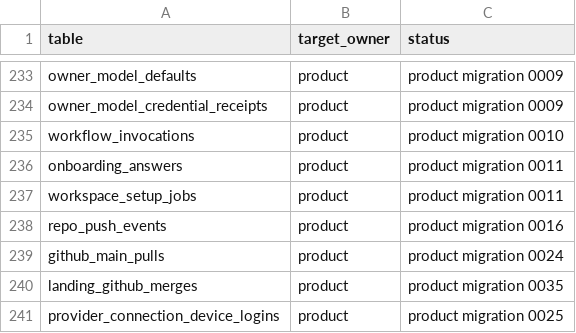
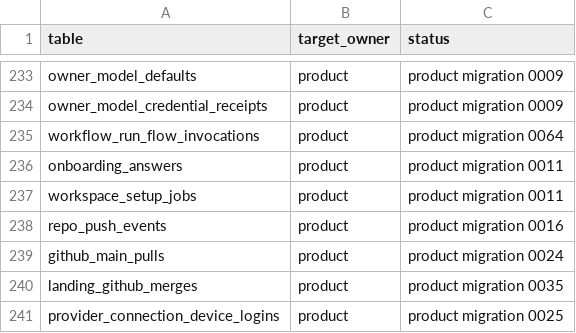
Before and after one commit to Plue-AI/smithers, a CSV file: packages/backend/db/ownership.csv, drawn as a sheet; only a part is shown, gaps mark what is left out.

```diff
--- a/packages/backend/db/ownership.csv
+++ b/packages/backend/db/ownership.csv
@@ -234,3 +234,3 @@ owner_model_defaults,product,product migration 0009
 owner_model_credential_receipts,product,product migration 0009
-workflow_invocations,product,product migration 0010
+workflow_run_flow_invocations,product,product migration 0064
 onboarding_answers,product,product migration 0011
```
Also changed, not shown: 16 other files.
